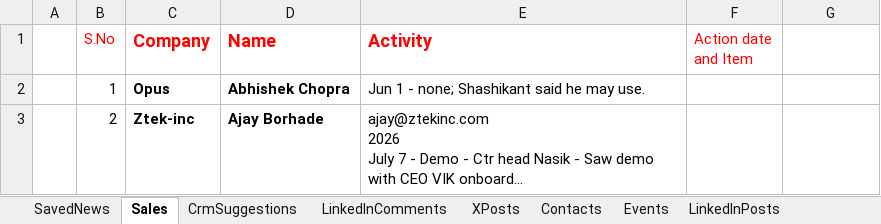
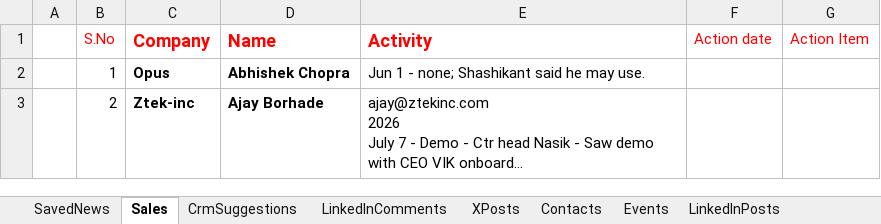
Before and after one commit to arbrainbolt-sudo/contact-agent, an Excel workbook: results.xlsx, sheet Sales, drawn as a sheet; only a part is shown; long unchanged cells end in …; values as stored, in another font and other column widths than the file's, no borders; the diff names each change by its address in the sheet, - before the commit and + after, or states it on an @@ line.

```diff
--- a/results.xlsx (sheet Sales)
+++ b/results.xlsx (sheet Sales)
-F1: Action date and Item
+F1: Action date
-G1: (empty)
+G1: Action Item
```
Also changed, not shown: results_backup.xlsx, 3 other files.
